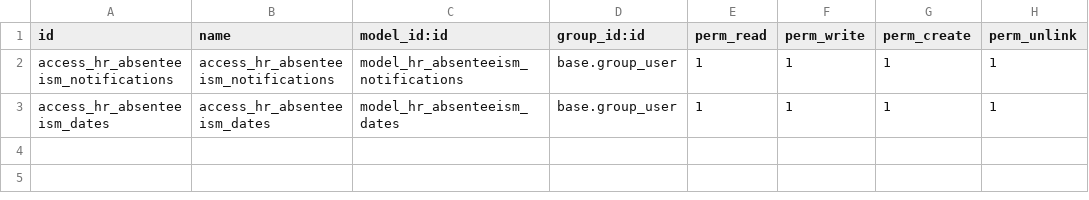
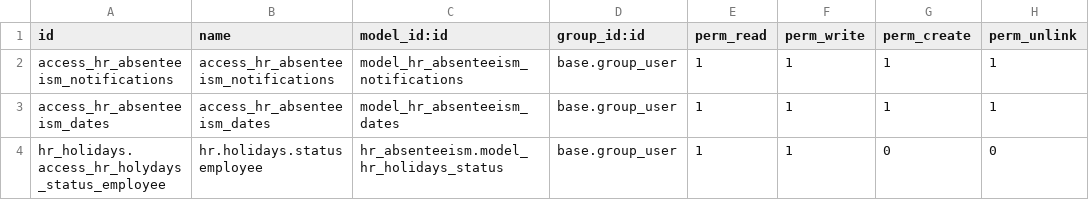
Before and after one commit to onesteinbv/addons-onestein, a CSV file: hr_absenteeism/security/ir.model.access.csv, drawn as a sheet.

Commit message:
Added write permissions to employee group for model 'hr.holidays.status' in module 'hr_absenteeism'

```diff
--- a/hr_absenteeism/security/ir.model.access.csv
+++ b/hr_absenteeism/security/ir.model.access.csv
@@ -3 +3,2 @@ access_hr_absenteeism_notifications,access_hr_absenteeism_notifications,model_hr
 access_hr_absenteeism_dates,access_hr_absenteeism_dates,model_hr_absenteeism_dates,base.group_user,1,1,1,1
+hr_holidays.access_hr_holydays_status_employee,hr.holidays.status employee,hr_absenteeism.model_hr_holidays_status,base.group_user,1,1,0,0
```
